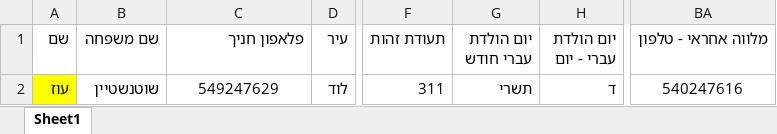
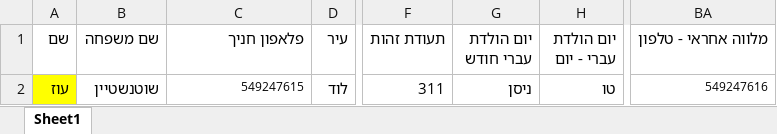
Before and after one commit to ozklingel/tochnit_hadar_backend, an Excel workbook: data/apprentice_enter_lab.xlsx, sheet Sheet1, drawn as a sheet; only a part is shown, gaps mark what is left out; values as stored, in another font and other column widths than the file's, no borders; the diff names each change by its address in the sheet, - before the commit and + after, or states it on an @@ line.

```diff
--- a/data/apprentice_enter_lab.xlsx (sheet Sheet1)
+++ b/data/apprentice_enter_lab.xlsx (sheet Sheet1)
-C2 (פלאפון חניך): 549247629
+C2 (פלאפון חניך): 549247615
@@ C2 text size: smaller, alignment: center → right @@
-G2 (יום הולדת עברי חודש): תשרי
+G2 (יום הולדת עברי חודש): ניסן
-H2 (יום הולדת עברי - יום): ד
+H2 (יום הולדת עברי - יום): טו
-BA2 (מלווה אחראי - טלפון): 540247616
+BA2 (מלווה אחראי - טלפון): 549247616
@@ BA2 text size: smaller, alignment: center → right @@
```
Also changed, not shown: data/messages.xlsx, 11 other files.
